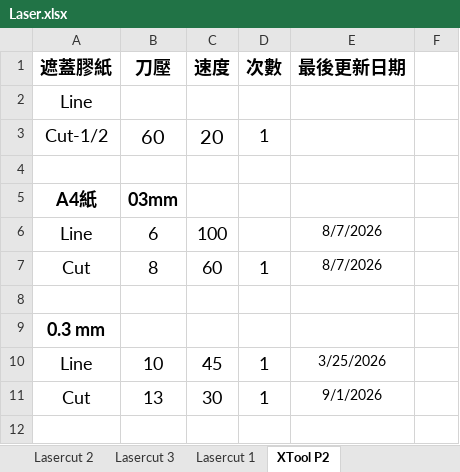
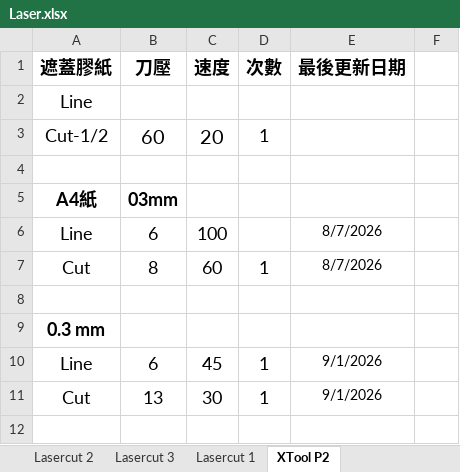
Before and after one commit to zionlasercut/cutdata, an Excel workbook: Laser.xlsx, sheet XTool P2, drawn as a sheet; only a part is shown; values as stored, in another font and other column widths than the file's, no borders; charts and pictures not drawn; the diff names each change by its address in the sheet, - before the commit and + after, or states it on an @@ line.

Commit message:
Update Laser.xlsx from Google Sheets @ 2026-09-01T13:12:09.328Z

```diff
--- a/Laser.xlsx (sheet XTool P2)
+++ b/Laser.xlsx (sheet XTool P2)
-B10 (刀壓): 10
+B10 (刀壓): 6
-E10 (最後更新日期): 3/25/2026
+E10 (最後更新日期): 9/1/2026
```
